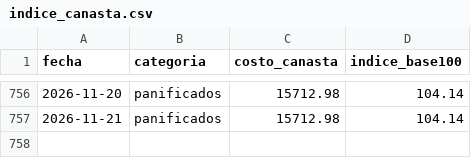
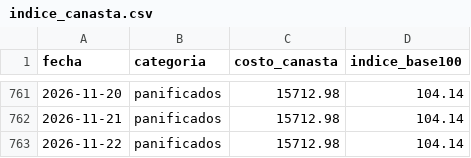
Before and after one commit to licgermancardenas-crypto/precios_argentina2026, a CSV file: data/public/indice_canasta.csv, drawn as a sheet; only a part is shown, gaps mark what is left out; the diff covers the shown part only; the diff names each change by its address in the sheet, - before the commit and + after, or states it on an @@ line.

```diff
--- a/data/public/indice_canasta.csv
+++ b/data/public/indice_canasta.csv
+row 763: 2026-11-22 | panificados | 15712.98 | 104.14
```
Also changed, not shown: 5 added rows elsewhere in this file, data/public/regresores.csv, 12 other files.
